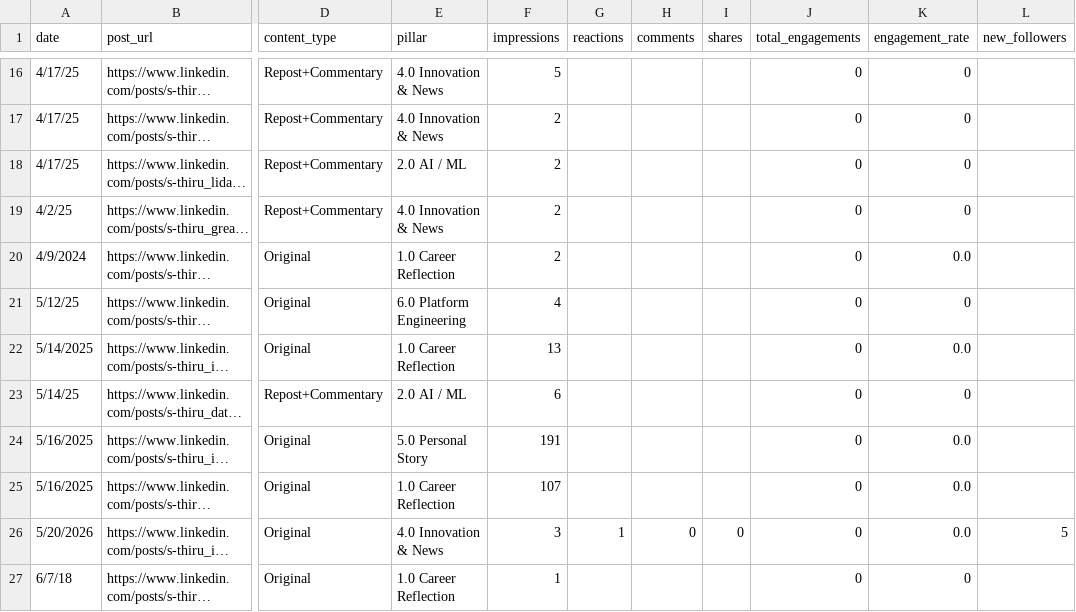
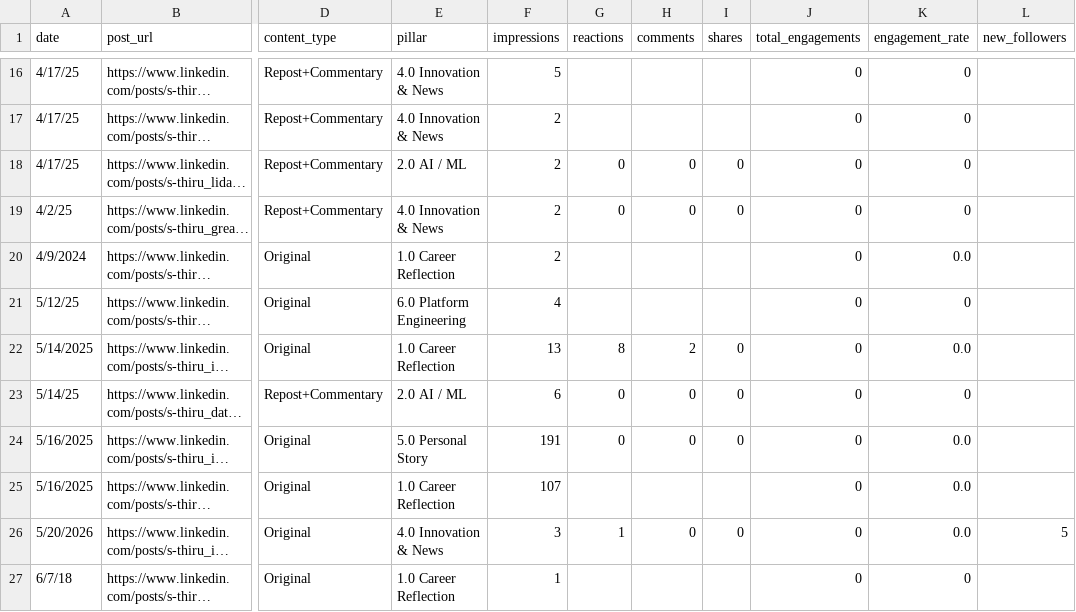
Before and after one commit to Straventis/contentIQ, a CSV file: src/_data/master.csv, drawn as a sheet; only a part is shown, gaps mark what is left out; long unchanged cells end in …; the diff covers the shown part only; the diff names each change by its address in the sheet, - before the commit and + after, or states it on an @@ line.

Commit message:
STRV-58 Add Buffer metrics merge script
Add scripts/merge_buffer_metrics.py to fetch LinkedIn post metrics from Buffer's GraphQL API (rate-limit aware) and merge them into src/_data/master.csv. Also add a raw export src/_data/buffer_analytics_raw.csv and a .env file (API key/config variables). master.csv rows were updated to include merged reactions/comments/shares where available. The script includes a --connect-status diagnostic and safe daily call budgeting.

```diff
--- a/src/_data/master.csv
+++ b/src/_data/master.csv
-G18:G19 (reactions): (empty)
+G18:G19 (reactions): 0
-H18:H19 (comments): (empty)
+H18:H19 (comments): 0
-I18:I19 (shares): (empty)
+I18:I19 (shares): 0
-G22 (reactions): (empty)
+G22 (reactions): 8
-H22 (comments): (empty)
+H22 (comments): 2
-I22:I24 (shares): (empty)
+I22:I24 (shares): 0
-G23:G24 (reactions): (empty)
+G23:G24 (reactions): 0
-H23:H24 (comments): (empty)
+H23:H24 (comments): 0
```
Also changed, not shown: 38 edited cells elsewhere in this file, 3 other files.
